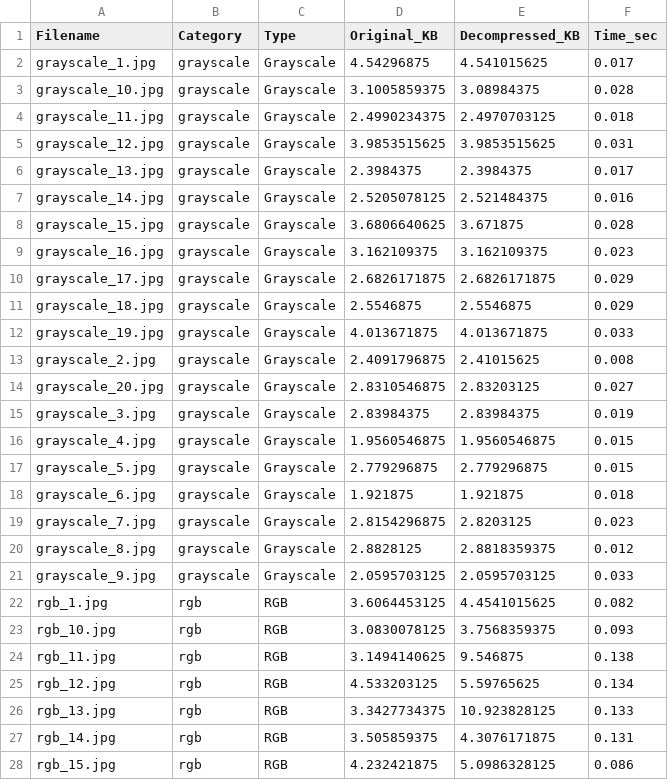
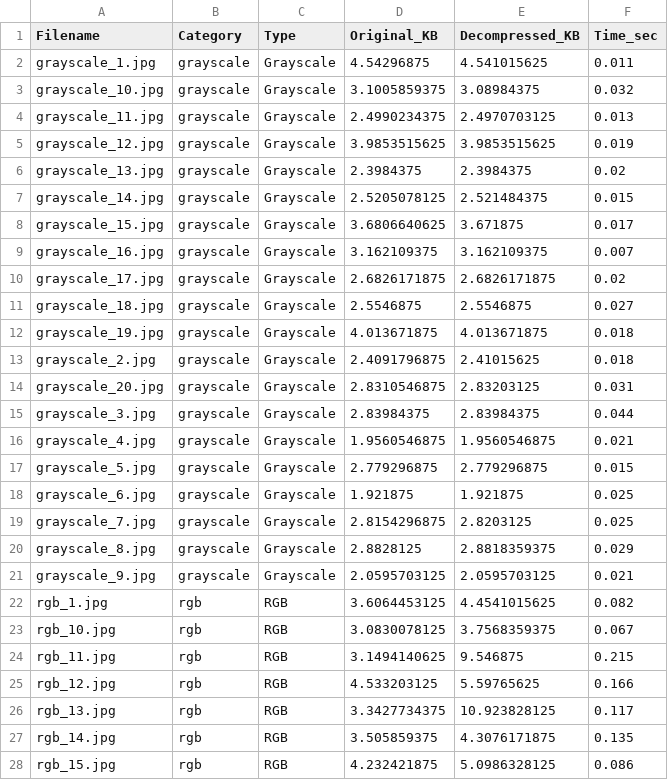
Before and after one commit to Circuit-Overtime/Image_Compression, a CSV file: master_encoders/benchmark_results.csv, drawn as a sheet; only a part is shown; the diff covers the shown part only.

```diff
--- a/master_encoders/benchmark_results.csv
+++ b/master_encoders/benchmark_results.csv
@@ -1,28 +1,28 @@
 Filename,Category,Type,Original_KB,Decompressed_KB,Time_sec
-grayscale_1.jpg,grayscale,Grayscale,4.54296875,4.541015625,0.017
-grayscale_10.jpg,grayscale,Grayscale,3.1005859375,3.08984375,0.028
-grayscale_11.jpg,grayscale,Grayscale,2.4990234375,2.4970703125,0.018
-grayscale_12.jpg,grayscale,Grayscale,3.9853515625,3.9853515625,0.031
-grayscale_13.jpg,grayscale,Grayscale,2.3984375,2.3984375,0.017
-grayscale_14.jpg,grayscale,Grayscale,2.5205078125,2.521484375,0.016
-grayscale_15.jpg,grayscale,Grayscale,3.6806640625,3.671875,0.028
-grayscale_16.jpg,grayscale,Grayscale,3.162109375,3.162109375,0.023
-grayscale_17.jpg,grayscale,Grayscale,2.6826171875,2.6826171875,0.029
-grayscale_18.jpg,grayscale,Grayscale,2.5546875,2.5546875,0.029
-grayscale_19.jpg,grayscale,Grayscale,4.013671875,4.013671875,0.033
-grayscale_2.jpg,grayscale,Grayscale,2.4091796875,2.41015625,0.008
-grayscale_20.jpg,grayscale,Grayscale,2.8310546875,2.83203125,0.027
-grayscale_3.jpg,grayscale,Grayscale,2.83984375,2.83984375,0.019
-grayscale_4.jpg,grayscale,Grayscale,1.9560546875,1.9560546875,0.015
+grayscale_1.jpg,grayscale,Grayscale,4.54296875,4.541015625,0.011
+grayscale_10.jpg,grayscale,Grayscale,3.1005859375,3.08984375,0.032
+grayscale_11.jpg,grayscale,Grayscale,2.4990234375,2.4970703125,0.013
+grayscale_12.jpg,grayscale,Grayscale,3.9853515625,3.9853515625,0.019
+grayscale_13.jpg,grayscale,Grayscale,2.3984375,2.3984375,0.02
+grayscale_14.jpg,grayscale,Grayscale,2.5205078125,2.521484375,0.015
+grayscale_15.jpg,grayscale,Grayscale,3.6806640625,3.671875,0.017
+grayscale_16.jpg,grayscale,Grayscale,3.162109375,3.162109375,0.007
+grayscale_17.jpg,grayscale,Grayscale,2.6826171875,2.6826171875,0.02
+grayscale_18.jpg,grayscale,Grayscale,2.5546875,2.5546875,0.027
+grayscale_19.jpg,grayscale,Grayscale,4.013671875,4.013671875,0.018
+grayscale_2.jpg,grayscale,Grayscale,2.4091796875,2.41015625,0.018
+grayscale_20.jpg,grayscale,Grayscale,2.8310546875,2.83203125,0.031
+grayscale_3.jpg,grayscale,Grayscale,2.83984375,2.83984375,0.044
+grayscale_4.jpg,grayscale,Grayscale,1.9560546875,1.9560546875,0.021
 grayscale_5.jpg,grayscale,Grayscale,2.779296875,2.779296875,0.015
-grayscale_6.jpg,grayscale,Grayscale,1.921875,1.921875,0.018
-grayscale_7.jpg,grayscale,Grayscale,2.8154296875,2.8203125,0.023
-grayscale_8.jpg,grayscale,Grayscale,2.8828125,2.8818359375,0.012
-grayscale_9.jpg,grayscale,Grayscale,2.0595703125,2.0595703125,0.033
+grayscale_6.jpg,grayscale,Grayscale,1.921875,1.921875,0.025
+grayscale_7.jpg,grayscale,Grayscale,2.8154296875,2.8203125,0.025
+grayscale_8.jpg,grayscale,Grayscale,2.8828125,2.8818359375,0.029
+grayscale_9.jpg,grayscale,Grayscale,2.0595703125,2.0595703125,0.021
 rgb_1.jpg,rgb,RGB,3.6064453125,4.4541015625,0.082
-rgb_10.jpg,rgb,RGB,3.0830078125,3.7568359375,0.093
-rgb_11.jpg,rgb,RGB,3.1494140625,9.546875,0.138
-rgb_12.jpg,rgb,RGB,4.533203125,5.59765625,0.134
-rgb_13.jpg,rgb,RGB,3.3427734375,10.923828125,0.133
-rgb_14.jpg,rgb,RGB,3.505859375,4.3076171875,0.131
+rgb_10.jpg,rgb,RGB,3.0830078125,3.7568359375,0.067
+rgb_11.jpg,rgb,RGB,3.1494140625,9.546875,0.215
+rgb_12.jpg,rgb,RGB,4.533203125,5.59765625,0.166
+rgb_13.jpg,rgb,RGB,3.3427734375,10.923828125,0.117
+rgb_14.jpg,rgb,RGB,3.505859375,4.3076171875,0.135
 rgb_15.jpg,rgb,RGB,4.232421875,5.0986328125,0.086
```
Also changed, not shown: 51 edited cells elsewhere in this file, 5 other files.
